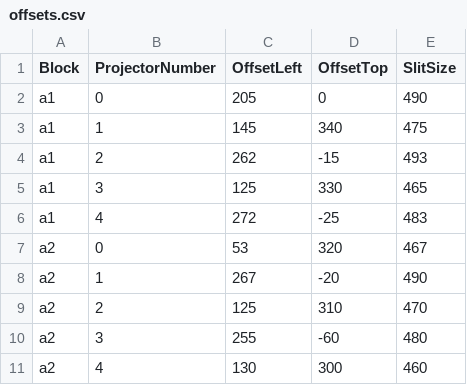
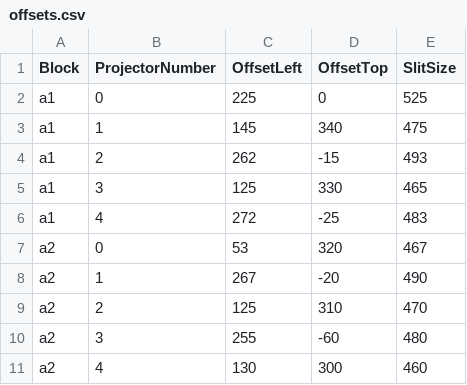
Before and after one commit to solcer/pi3b, a CSV file: offsets.csv, drawn as a sheet.

```diff
--- a/offsets.csv
+++ b/offsets.csv
@@ -1,3 +1,3 @@
 Block,ProjectorNumber,OffsetLeft,OffsetTop,SlitSize
-a1,0,205,0,490
+a1,0,225,0,525
 a1,1,145,340,475
```
Also changed, not shown: 2 other files.
